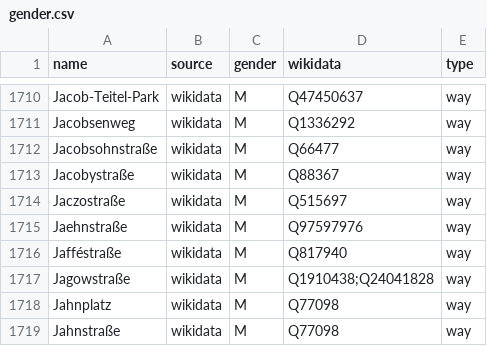
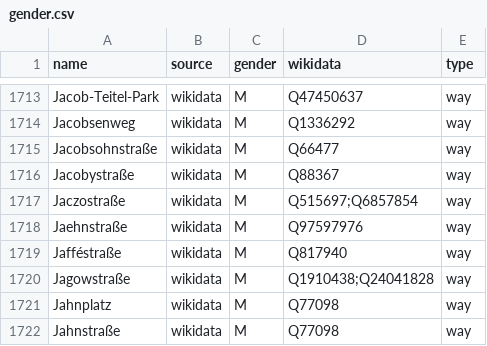
Before and after one commit to EqualStreetNames/equalstreetnames-berlin, a CSV file: data/gender.csv, drawn as a sheet; only a part is shown, gaps mark what is left out; the diff covers the shown part only.

```diff
--- a/data/gender.csv
+++ b/data/gender.csv
@@ -1713,3 +1716,3 @@ Jacobsohnstraße,wikidata,M,Q66477,way
 Jacobystraße,wikidata,M,Q88367,way
-Jaczostraße,wikidata,M,Q515697,way
+Jaczostraße,wikidata,M,Q515697;Q6857854,way
 Jaehnstraße,wikidata,M,Q97597976,way
```
Also changed, not shown: 4 added rows and 1 removed row elsewhere in this file, data/other.csv, 3 other files.
